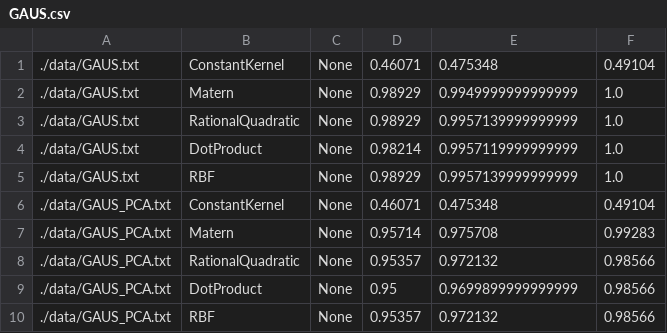
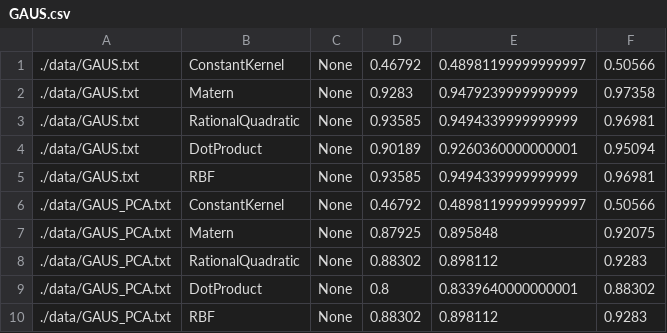
Before and after one commit to fpena2/Letter-Recognition, a CSV file: graphing/GAUS.csv, drawn as a sheet.

```diff
--- a/graphing/GAUS.csv
+++ b/graphing/GAUS.csv
@@ -1,10 +1,10 @@
-./data/GAUS.txt,ConstantKernel,None,0.46071,0.475348,0.49104
-./data/GAUS.txt,Matern,None,0.98929,0.9949999999999999,1.0
-./data/GAUS.txt,RationalQuadratic,None,0.98929,0.9957139999999999,1.0
-./data/GAUS.txt,DotProduct,None,0.98214,0.9957119999999999,1.0
-./data/GAUS.txt,RBF,None,0.98929,0.9957139999999999,1.0
-./data/GAUS_PCA.txt,ConstantKernel,None,0.46071,0.475348,0.49104
-./data/GAUS_PCA.txt,Matern,None,0.95714,0.975708,0.99283
-./data/GAUS_PCA.txt,RationalQuadratic,None,0.95357,0.972132,0.98566
-./data/GAUS_PCA.txt,DotProduct,None,0.95,0.9699899999999999,0.98566
-./data/GAUS_PCA.txt,RBF,None,0.95357,0.972132,0.98566
+./data/GAUS.txt,ConstantKernel,None,0.46792,0.48981199999999997,0.50566
+./data/GAUS.txt,Matern,None,0.9283,0.9479239999999999,0.97358
+./data/GAUS.txt,RationalQuadratic,None,0.93585,0.9494339999999999,0.96981
+./data/GAUS.txt,DotProduct,None,0.90189,0.9260360000000001,0.95094
+./data/GAUS.txt,RBF,None,0.93585,0.9494339999999999,0.96981
+./data/GAUS_PCA.txt,ConstantKernel,None,0.46792,0.48981199999999997,0.50566
+./data/GAUS_PCA.txt,Matern,None,0.87925,0.895848,0.92075
+./data/GAUS_PCA.txt,RationalQuadratic,None,0.88302,0.898112,0.9283
+./data/GAUS_PCA.txt,DotProduct,None,0.8,0.8339640000000001,0.88302
+./data/GAUS_PCA.txt,RBF,None,0.88302,0.898112,0.9283
```
Also changed, not shown: 5 other files.
